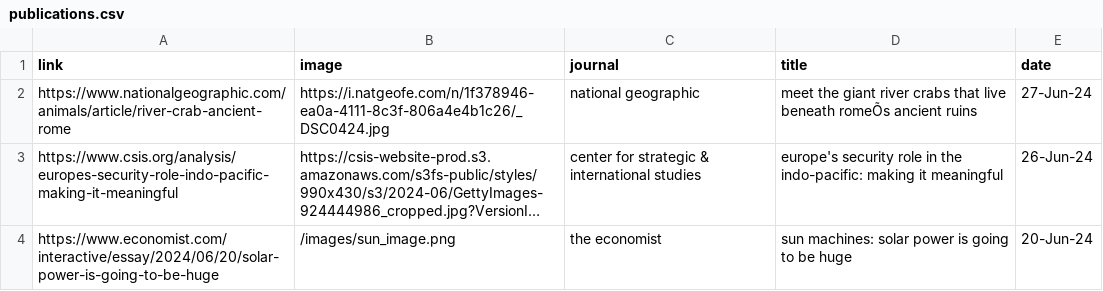
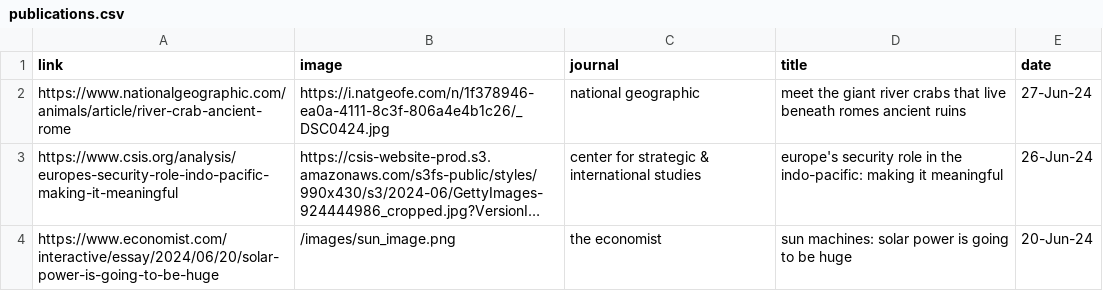
Before and after one commit to willyd332/w.s.langstaff, a CSV file: publications.csv, drawn as a sheet; long unchanged cells end in …; the diff names each change by its address in the sheet, - before the commit and + after, or states it on an @@ line.

```diff
--- a/publications.csv
+++ b/publications.csv
-D2 (title): …live beneath romeÕs ancient ruins
+D2 (title): …live beneath romes ancient ruins
```
Also changed, not shown: 2 other files.
